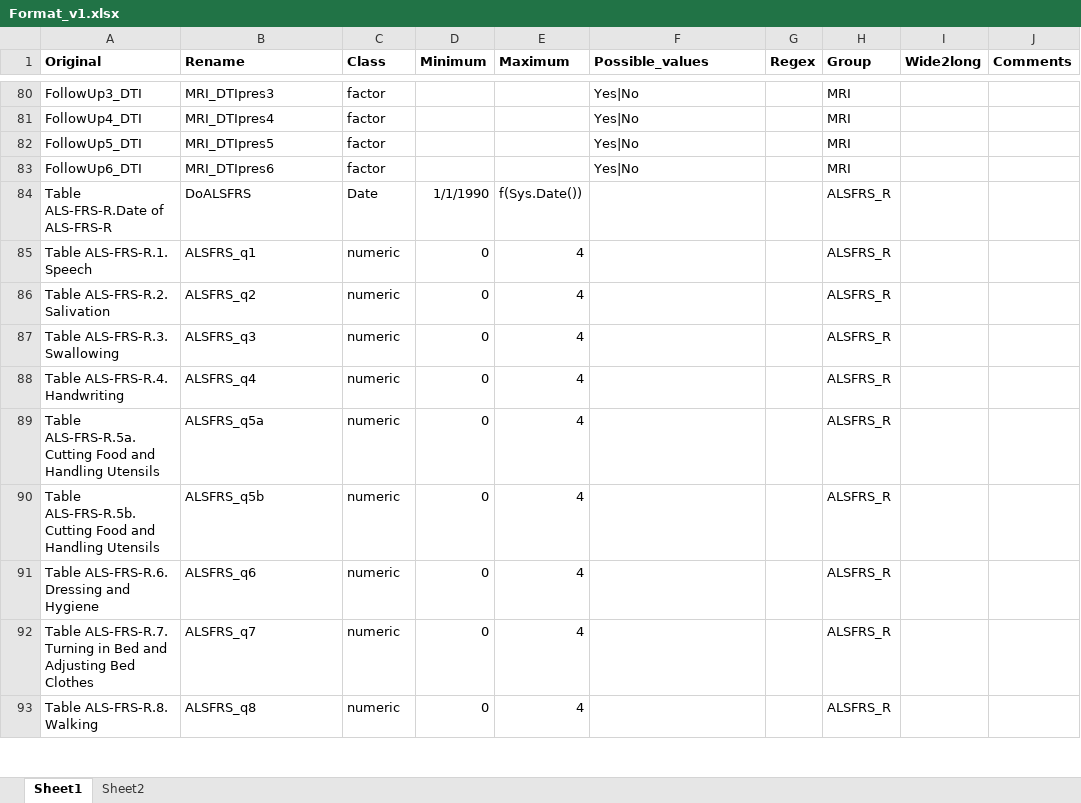
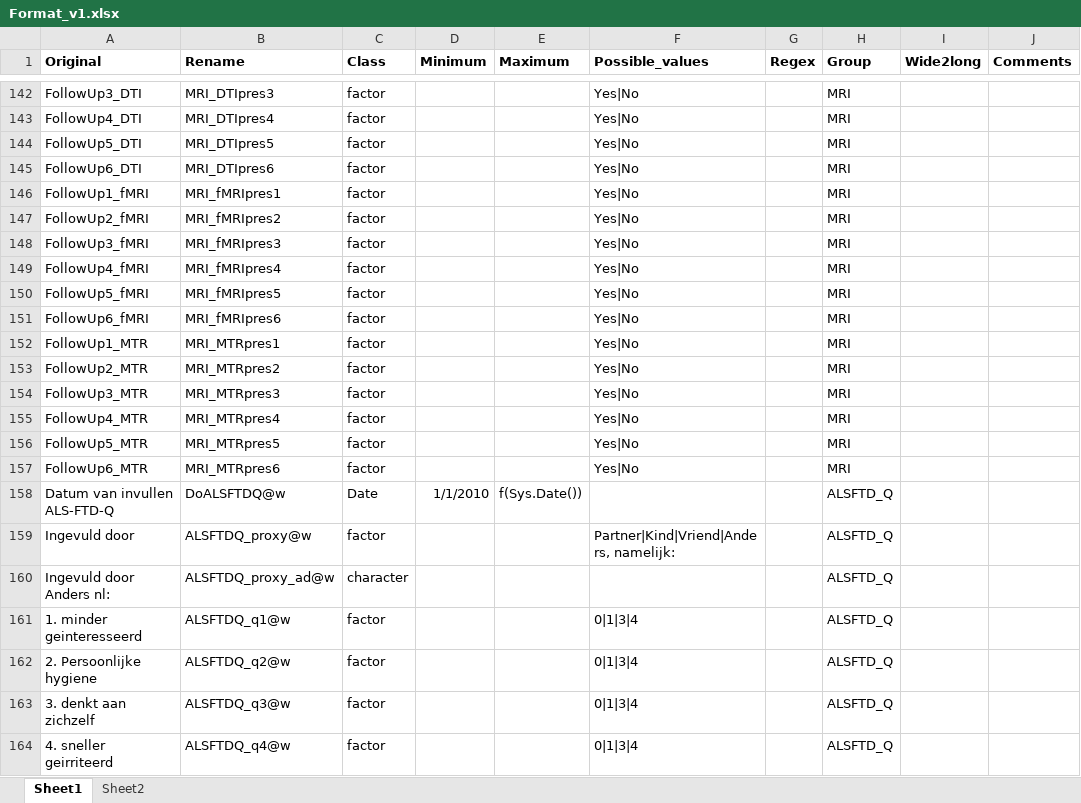
Before and after one commit to kvanveenhuijzen/MRI, an Excel workbook: Data/Format_v1.xlsx, sheet Sheet1, drawn as a sheet; only a part is shown, gaps mark what is left out; the shorter side is filled out with more unchanged rows; values as stored, in another font and other column widths than the file's, no borders; the diff covers the shown part only; the diff names each change by its address in the sheet, - before the commit and + after, or states it on an @@ line.

Commit message:
Added large number of variables, including ALSFTDQ and El Escorial Data.

```diff
--- a/Data/Format_v1.xlsx (sheet Sheet1)
+++ b/Data/Format_v1.xlsx (sheet Sheet1)
+row 146: FollowUp1_fMRI | MRI_fMRIpres1 | factor |  |  | Yes|No |  | MRI
+row 147: FollowUp2_fMRI | MRI_fMRIpres2 | factor |  |  | Yes|No |  | MRI
+row 148: FollowUp3_fMRI | MRI_fMRIpres3 | factor |  |  | Yes|No |  | MRI
+row 149: FollowUp4_fMRI | MRI_fMRIpres4 | factor |  |  | Yes|No |  | MRI
+row 150: FollowUp5_fMRI | MRI_fMRIpres5 | factor |  |  | Yes|No |  | MRI
+row 151: FollowUp6_fMRI | MRI_fMRIpres6 | factor |  |  | Yes|No |  | MRI
+row 152: FollowUp1_MTR | MRI_MTRpres1 | factor |  |  | Yes|No |  | MRI
+row 153: FollowUp2_MTR | MRI_MTRpres2 | factor |  |  | Yes|No |  | MRI
+row 154: FollowUp3_MTR | MRI_MTRpres3 | factor |  |  | Yes|No |  | MRI
+row 155: FollowUp4_MTR | MRI_MTRpres4 | factor |  |  | Yes|No |  | MRI
+row 156: FollowUp5_MTR | MRI_MTRpres5 | factor |  |  | Yes|No |  | MRI
+row 157: FollowUp6_MTR | MRI_MTRpres6 | factor |  |  | Yes|No |  | MRI
+row 158: Datum van invullen ALS-FTD-Q | DoALSFTDQ@w | Date | 1/1/2010 | f(Sys.Date()) |  |  | ALSFTD_Q
+row 159: Ingevuld door | ALSFTDQ_proxy@w | factor |  |  | Partner|Kind|Vriend|Anders, namelijk: |  | ALSFTD_Q
+row 160: Ingevuld door Anders nl: | ALSFTDQ_proxy_ad@w | character |  |  |  |  | ALSFTD_Q
+row 161: 1. minder geinteresseerd | ALSFTDQ_q1@w | factor |  |  | 0|1|3|4 |  | ALSFTD_Q
+row 162: 2. Persoonlijke hygiene | ALSFTDQ_q2@w | factor |  |  | 0|1|3|4 |  | ALSFTD_Q
+row 163: 3. denkt aan zichzelf | ALSFTDQ_q3@w | factor |  |  | 0|1|3|4 |  | ALSFTD_Q
+row 164: 4. sneller geirriteerd | ALSFTDQ_q4@w | factor |  |  | 0|1|3|4 |  | ALSFTD_Q
```
Also changed, not shown: 115 added rows and 5 edited cells elsewhere in this sheet, sheet Sheet2.
